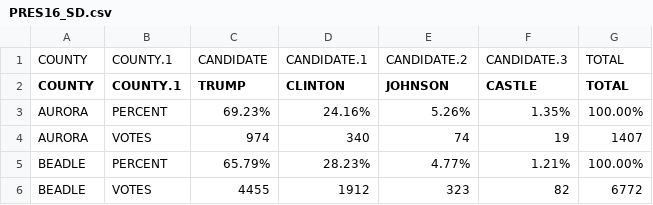
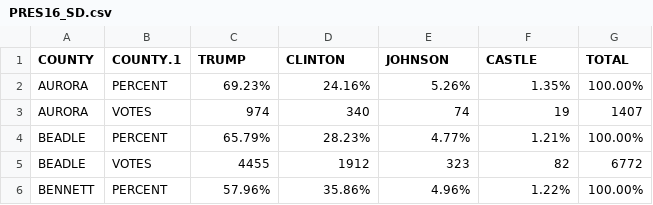
Before and after one commit to mggg/mggg-states-qa, a CSV file: src/wiki/temp/PRES16_SD.csv, drawn as a sheet; only a part is shown; the shorter side is filled out with more unchanged rows; the diff names each change by its address in the sheet, - before the commit and + after, or states it on an @@ line.

```diff
--- a/src/wiki/temp/PRES16_SD.csv
+++ b/src/wiki/temp/PRES16_SD.csv
-row 1: COUNTY | COUNTY.1 | CANDIDATE | CANDIDATE.1 | CANDIDATE.2 | CANDIDATE.3 | TOTAL
```
Also changed, not shown: src/wiki/temp/PRES16_CA.csv, src/wiki/temp/PRES16_MI.csv, 3 other files.
